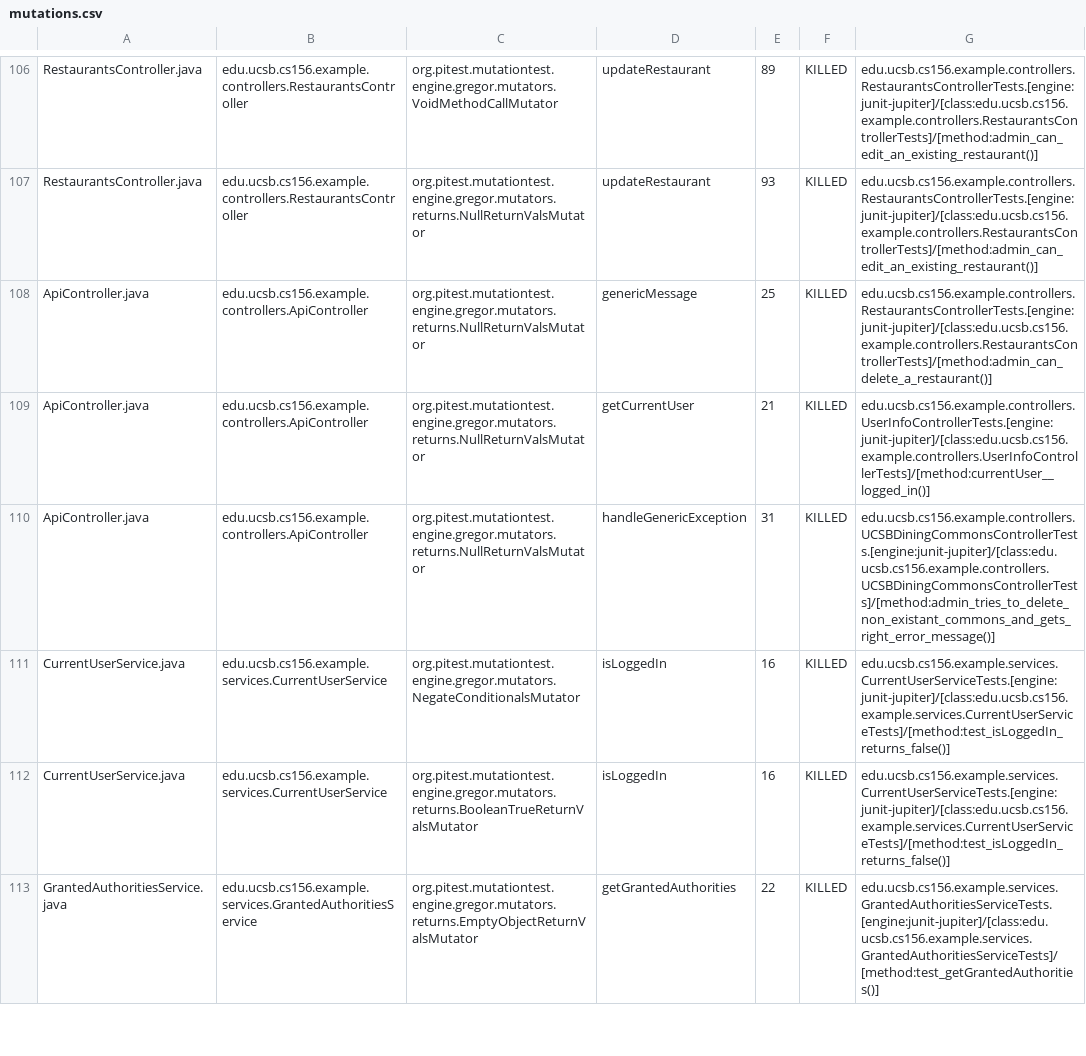
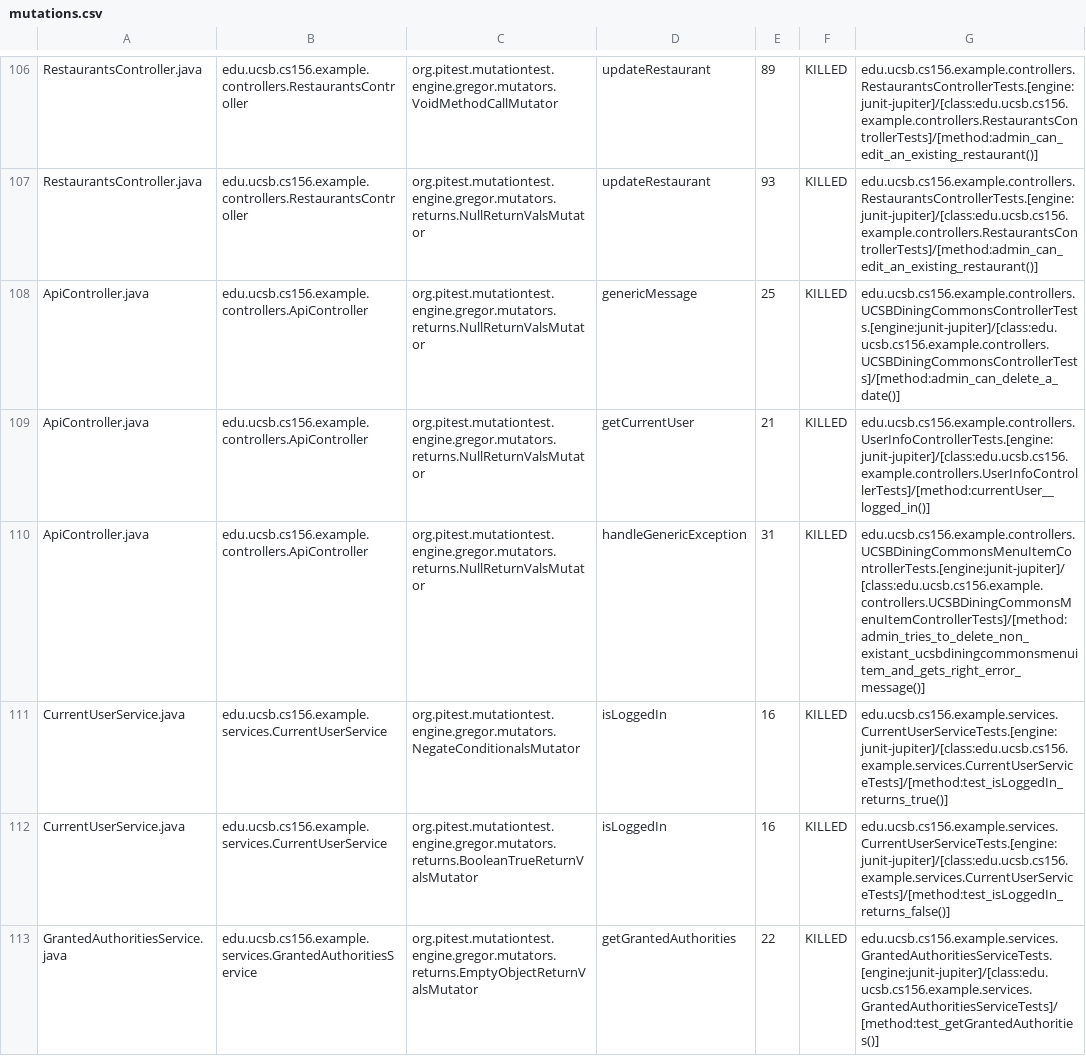
Before and after one commit to ucsb-cs156-w24/team03-w24-5pm-4, a CSV file: prs/82/pitest/mutations.csv, drawn as a sheet; only a part is shown, gaps mark what is left out.

Commit message:
Deploying to gh-pages from @ ucsb-cs156-w24/team03-w24-5pm-4@93f96f5863debc48dd1838c410ad50f9d5082728 🚀

```diff
--- a/prs/82/pitest/mutations.csv
+++ b/prs/82/pitest/mutations.csv
@@ -107,6 +107,6 @@ RestaurantsController.java,edu.ucsb.cs156.example.controllers.RestaurantsControl
 RestaurantsController.java,edu.ucsb.cs156.example.controllers.RestaurantsController,org.pitest.mutationtest.engine.gregor.mutators.returns.NullReturnValsMutator,updateRestaurant,93,KILLED,edu.ucsb.cs156.example.controllers.RestaurantsControllerTests.[engine:junit-jupiter]/[class:edu.ucsb.cs156.example.controllers.RestaurantsControllerTests]/[method:admin_can_edit_an_existing_restaurant()]
-ApiController.java,edu.ucsb.cs156.example.controllers.ApiController,org.pitest.mutationtest.engine.gregor.mutators.returns.NullReturnValsMutator,genericMessage,25,KILLED,edu.ucsb.cs156.example.controllers.RestaurantsControllerTests.[engine:junit-jupiter]/[class:edu.ucsb.cs156.example.controllers.RestaurantsControllerTests]/[method:admin_can_delete_a_restaurant()]
+ApiController.java,edu.ucsb.cs156.example.controllers.ApiController,org.pitest.mutationtest.engine.gregor.mutators.returns.NullReturnValsMutator,genericMessage,25,KILLED,edu.ucsb.cs156.example.controllers.UCSBDiningCommonsControllerTests.[engine:junit-jupiter]/[class:edu.ucsb.cs156.example.controllers.UCSBDiningCommonsControllerTests]/[method:admin_can_delete_a_date()]
 ApiController.java,edu.ucsb.cs156.example.controllers.ApiController,org.pitest.mutationtest.engine.gregor.mutators.returns.NullReturnValsMutator,getCurrentUser,21,KILLED,edu.ucsb.cs156.example.controllers.UserInfoControllerTests.[engine:junit-jupiter]/[class:edu.ucsb.cs156.example.controllers.UserInfoControllerTests]/[method:currentUser__logged_in()]
-ApiController.java,edu.ucsb.cs156.example.controllers.ApiController,org.pitest.mutationtest.engine.gregor.mutators.returns.NullReturnValsMutator,handleGenericException,31,KILLED,edu.ucsb.cs156.example.controllers.UCSBDiningCommonsControllerTests.[engine:junit-jupiter]/[class:edu.ucsb.cs156.example.controllers.UCSBDiningCommonsControllerTests]/[method:admin_tries_to_delete_non_existant_commons_and_gets_right_error_message()]
-CurrentUserService.java,edu.ucsb.cs156.example.services.CurrentUserService,org.pitest.mutationtest.engine.gregor.mutators.NegateConditionalsMutator,isLoggedIn,16,KILLED,edu.ucsb.cs156.example.services.CurrentUserServiceTests.[engine:junit-jupiter]/[class:edu.ucsb.cs156.example.services.CurrentUserServiceTests]/[method:test_isLoggedIn_returns_false()]
+ApiController.java,edu.ucsb.cs156.example.controllers.ApiController,org.pitest.mutationtest.engine.gregor.mutators.returns.NullReturnValsMutator,handleGenericException,31,KILLED,edu.ucsb.cs156.example.controllers.UCSBDiningCommonsMenuItemControllerTests.[engine:junit-jupiter]/[class:edu.ucsb.cs156.example.controllers.UCSBDiningCommonsMenuItemControllerTests]/[method:admin_tries_to_delete_non_existant_ucsbdiningcommonsmenuitem_and_gets_right_error_message()]
+CurrentUserService.java,edu.ucsb.cs156.example.services.CurrentUserService,org.pitest.mutationtest.engine.gregor.mutators.NegateConditionalsMutator,isLoggedIn,16,KILLED,edu.ucsb.cs156.example.services.CurrentUserServiceTests.[engine:junit-jupiter]/[class:edu.ucsb.cs156.example.services.CurrentUserServiceTests]/[method:test_isLoggedIn_returns_true()]
 CurrentUserService.java,edu.ucsb.cs156.example.services.CurrentUserService,org.pitest.mutationtest.engine.gregor.mutators.returns.BooleanTrueReturnValsMutator,isLoggedIn,16,KILLED,edu.ucsb.cs156.example.services.CurrentUserServiceTests.[engine:junit-jupiter]/[class:edu.ucsb.cs156.example.services.CurrentUserServiceTests]/[method:test_isLoggedIn_returns_false()]
```
Also changed, not shown: 15 other files.
